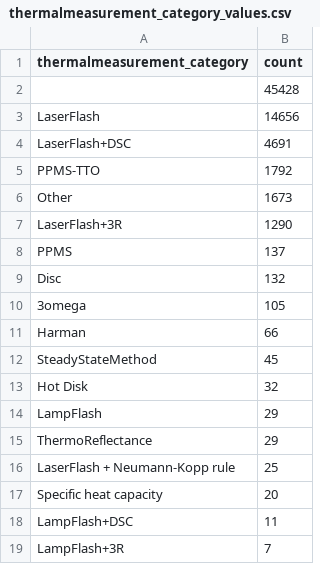
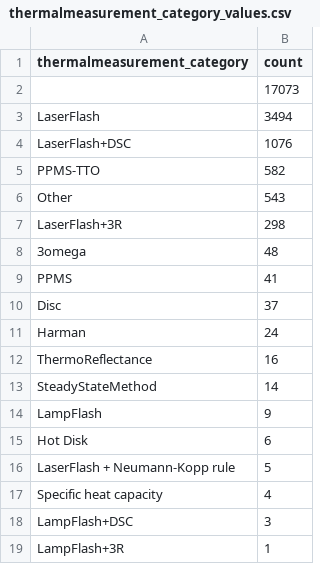
Before and after one commit to starrydata/notebook, a CSV file: TE/csv/thermalmeasurement_category_values.csv, drawn as a sheet.

```diff
--- a/TE/csv/thermalmeasurement_category_values.csv
+++ b/TE/csv/thermalmeasurement_category_values.csv
@@ -1,19 +1,19 @@
 thermalmeasurement_category,count
-,45428
-LaserFlash,14656
-LaserFlash+DSC,4691
-PPMS-TTO,1792
-Other,1673
-LaserFlash+3R,1290
-PPMS,137
-Disc,132
-3omega,105
-Harman,66
-SteadyStateMethod,45
-Hot Disk,32
-LampFlash,29
-ThermoReflectance,29
-LaserFlash + Neumann-Kopp rule,25
-Specific heat capacity,20
-LampFlash+DSC,11
-LampFlash+3R,7
+,17073
+LaserFlash,3494
+LaserFlash+DSC,1076
+PPMS-TTO,582
+Other,543
+LaserFlash+3R,298
+3omega,48
+PPMS,41
+Disc,37
+Harman,24
+ThermoReflectance,16
+SteadyStateMethod,14
+LampFlash,9
+Hot Disk,6
+LaserFlash + Neumann-Kopp rule,5
+Specific heat capacity,4
+LampFlash+DSC,3
+LampFlash+3R,1
```
Also changed, not shown: TE/csv/fabricationprocess_category_values.csv, TE/csv/form_category_values.csv, 19 other files.
